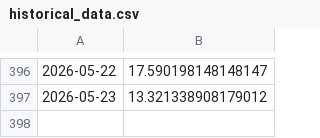
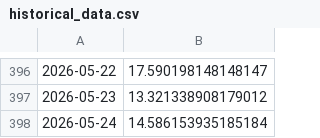
Before and after one commit to austin-owensby/ScrandleStats, a CSV file: historical_data.csv, drawn as a sheet; only a part is shown, gaps mark what is left out; the diff names each change by its address in the sheet, - before the commit and + after, or states it on an @@ line.

Commit message:
Automated daily update

```diff
--- a/historical_data.csv
+++ b/historical_data.csv
+row 398: 2026-05-24 | 14.586153935185184
```
